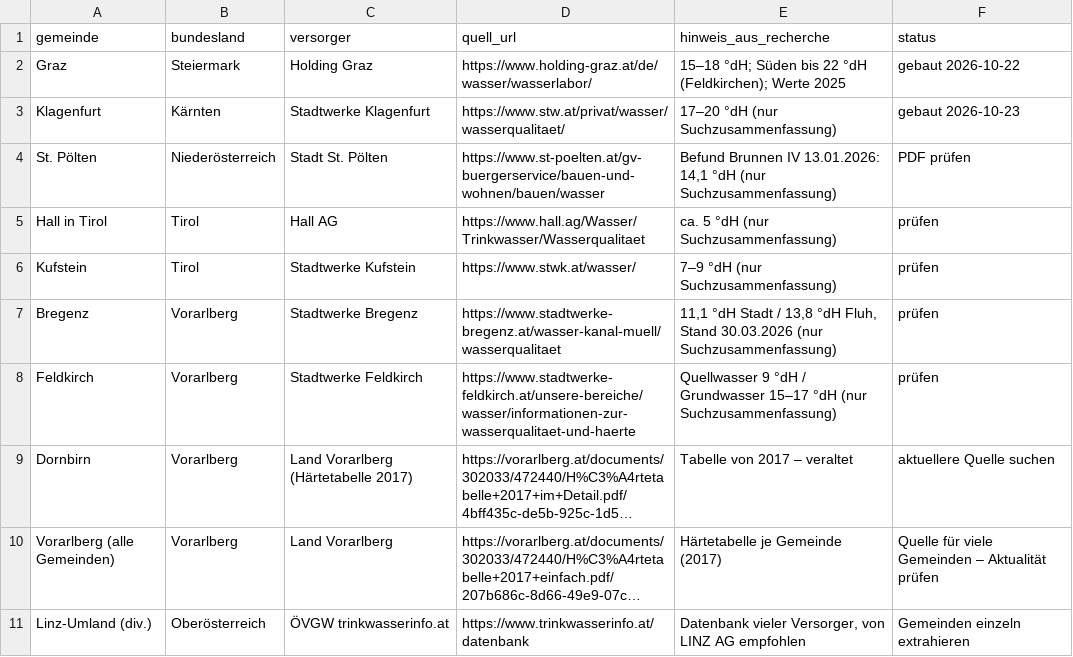
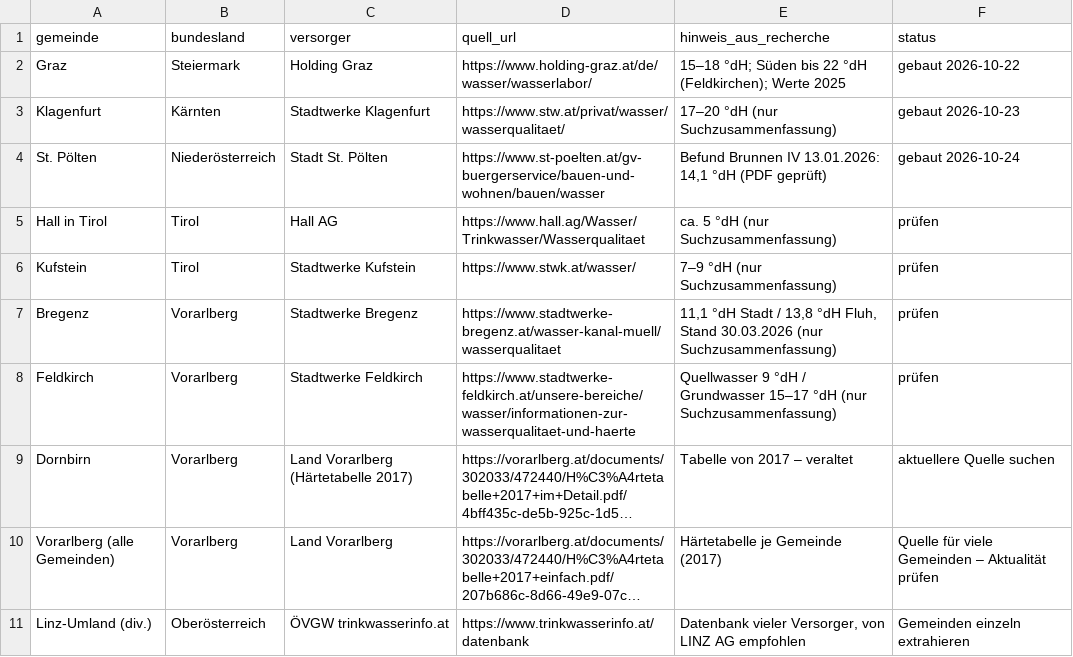
Before and after one commit to paul1064/wasserhaerte-oesterreich, a CSV file: backlog.csv, drawn as a sheet; long unchanged cells end in ….

```diff
--- a/backlog.csv
+++ b/backlog.csv
@@ -3,3 +3,3 @@ Graz,Steiermark,Holding Graz,https://www.holding-graz.at/de/wasser/wasserlabor/,
 Klagenfurt,Kärnten,Stadtwerke Klagenfurt,https://www.stw.at/privat/wasser/wasserqualitaet/,17–20 °dH (nur Suchzusammenfassung),gebaut 2026-10-23
-St. Pölten,Niederösterreich,Stadt St. Pölten,https://www.st-poelten.at/gv-buergerservice/bauen-und-wohnen/bauen/wasser,"Befund Brunnen IV 13.01.2026: 14,1 °dH (nur Suchzusammenfassung)",PDF prüfen
+St. Pölten,Niederösterreich,Stadt St. Pölten,https://www.st-poelten.at/gv-buergerservice/bauen-und-wohnen/bauen/wasser,"Befund Brunnen IV 13.01.2026: 14,1 °dH (PDF geprüft)",gebaut 2026-10-24
 Hall in Tirol,Tirol,Hall AG,https://www.hall.ag/Wasser/Trinkwasser/Wasserqualitaet,ca. 5 °dH (nur Suchzusammenfassung),prüfen
```
Also changed, not shown: 5 other files.
